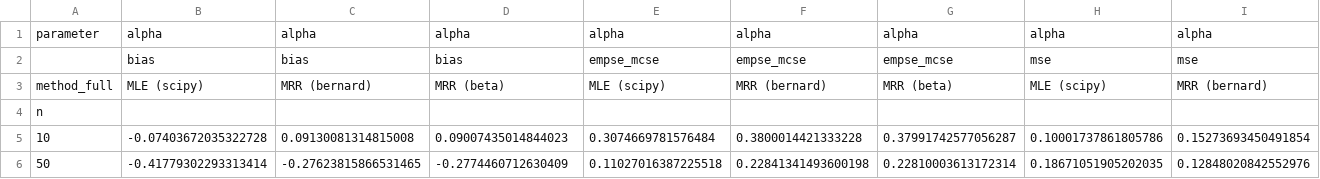
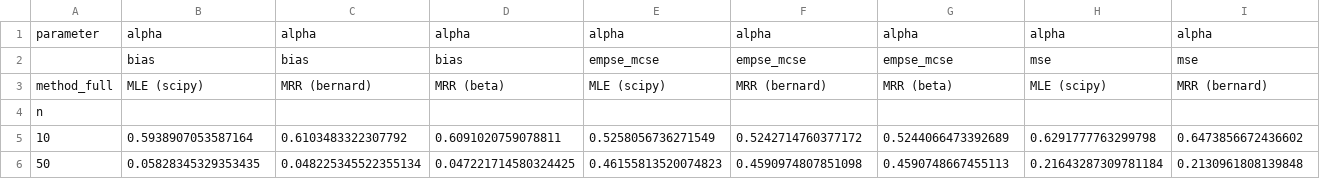
Before and after one commit to reverdat/Bus-Stop-Queue-DES, a CSV file: assigment1/results/sim-alpha3.0-beta1.5.csv, drawn as a sheet; only a part is shown; the diff covers the shown part only; the diff names each change by its address in the sheet, - before the commit and + after, or states it on an @@ line.

```diff
--- a/assigment1/results/sim-alpha3.0-beta1.5.csv
+++ b/assigment1/results/sim-alpha3.0-beta1.5.csv
-B5: -0.07403672035322728
+B5: 0.5938907053587164
-C5: 0.09130081314815008
+C5: 0.6103483322307792
-D5: 0.09007435014844023
+D5: 0.6091020759078811
-E5: 0.3074669781576484
+E5: 0.5258056736271549
-F5: 0.3800014421333228
+F5: 0.5242714760377172
-G5: 0.37991742577056287
+G5: 0.5244066473392689
-H5: 0.10001737861805786
+H5: 0.6291777763299798
-I5: 0.15273693450491854
+I5: 0.6473856672436602
-B6: -0.41779302293313414
+B6: 0.05828345329353435
-C6: -0.27623815866531465
+C6: 0.048225345522355134
-D6: -0.2774460712630409
+D6: 0.047221714580324425
-E6: 0.11027016387225518
+E6: 0.46155813520074823
-F6: 0.22841341493600198
+F6: 0.4590974807851098
-G6: 0.22810003613172314
+G6: 0.4590748667455113
-H6: 0.18671051905202035
+H6: 0.21643287309781184
-I6: 0.12848020842552976
+I6: 0.2130961808139848
```
Also changed, not shown: 38 edited cells elsewhere in this file, assigment1/results/sim-alpha1.0-beta1.5.csv, assigment1/results/sim-alpha1.0-beta2.0.csv, 10 other files.
